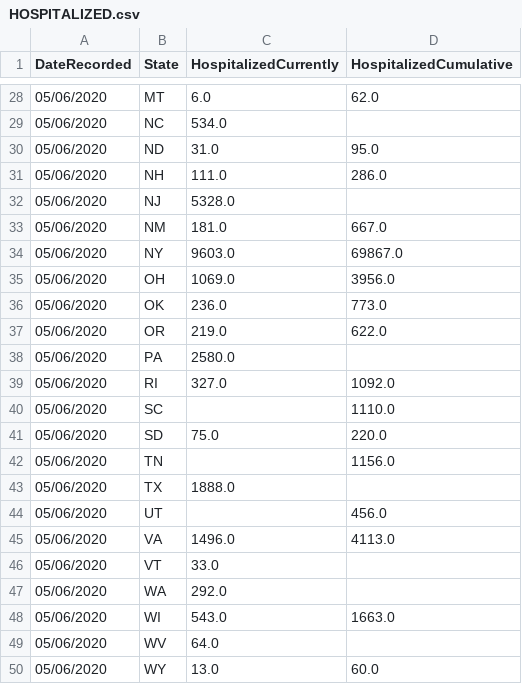
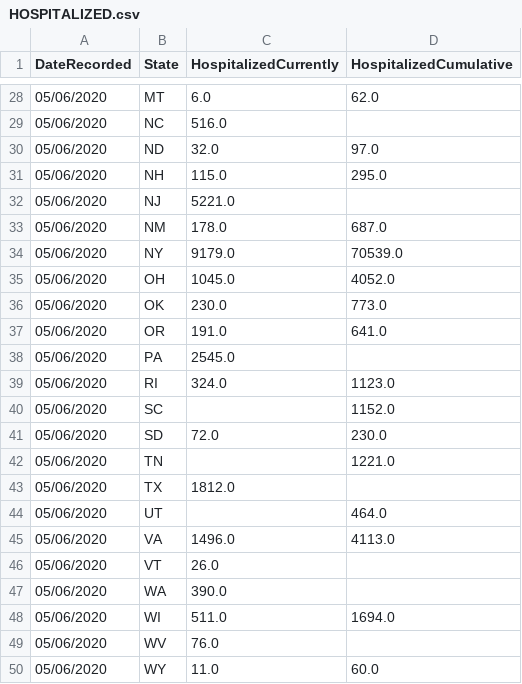
Before and after one commit to sahba-t/covidTracker, a CSV file: DBInput/HOSPITALIZED.csv, drawn as a sheet; only a part is shown, gaps mark what is left out; the diff covers the shown part only.

```diff
--- a/DBInput/HOSPITALIZED.csv
+++ b/DBInput/HOSPITALIZED.csv
@@ -28,23 +28,23 @@ DateRecorded,State,HospitalizedCurrently,HospitalizedCumulative
 05/06/2020,MT,6.0,62.0
-05/06/2020,NC,534.0,
-05/06/2020,ND,31.0,95.0
-05/06/2020,NH,111.0,286.0
-05/06/2020,NJ,5328.0,
-05/06/2020,NM,181.0,667.0
-05/06/2020,NY,9603.0,69867.0
-05/06/2020,OH,1069.0,3956.0
-05/06/2020,OK,236.0,773.0
-05/06/2020,OR,219.0,622.0
-05/06/2020,PA,2580.0,
-05/06/2020,RI,327.0,1092.0
-05/06/2020,SC,,1110.0
-05/06/2020,SD,75.0,220.0
-05/06/2020,TN,,1156.0
-05/06/2020,TX,1888.0,
-05/06/2020,UT,,456.0
+05/06/2020,NC,516.0,
+05/06/2020,ND,32.0,97.0
+05/06/2020,NH,115.0,295.0
+05/06/2020,NJ,5221.0,
+05/06/2020,NM,178.0,687.0
+05/06/2020,NY,9179.0,70539.0
+05/06/2020,OH,1045.0,4052.0
+05/06/2020,OK,230.0,773.0
+05/06/2020,OR,191.0,641.0
+05/06/2020,PA,2545.0,
+05/06/2020,RI,324.0,1123.0
+05/06/2020,SC,,1152.0
+05/06/2020,SD,72.0,230.0
+05/06/2020,TN,,1221.0
+05/06/2020,TX,1812.0,
+05/06/2020,UT,,464.0
 05/06/2020,VA,1496.0,4113.0
-05/06/2020,VT,33.0,
-05/06/2020,WA,292.0,
-05/06/2020,WI,543.0,1663.0
-05/06/2020,WV,64.0,
-05/06/2020,WY,13.0,60.0
+05/06/2020,VT,26.0,
+05/06/2020,WA,390.0,
+05/06/2020,WI,511.0,1694.0
+05/06/2020,WV,76.0,
+05/06/2020,WY,11.0,60.0
```
Also changed, not shown: 32 edited cells elsewhere in this file, DBInput/RECOVERED.csv, DBInput/USCASEBYSTATE.csv, 12 other files.
